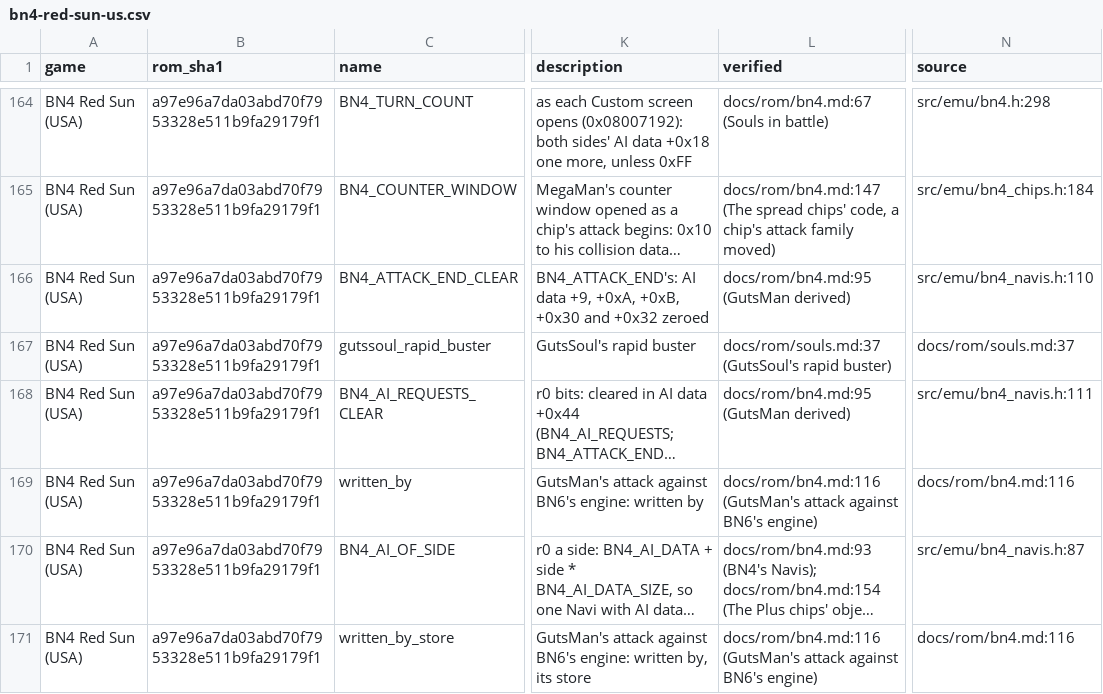
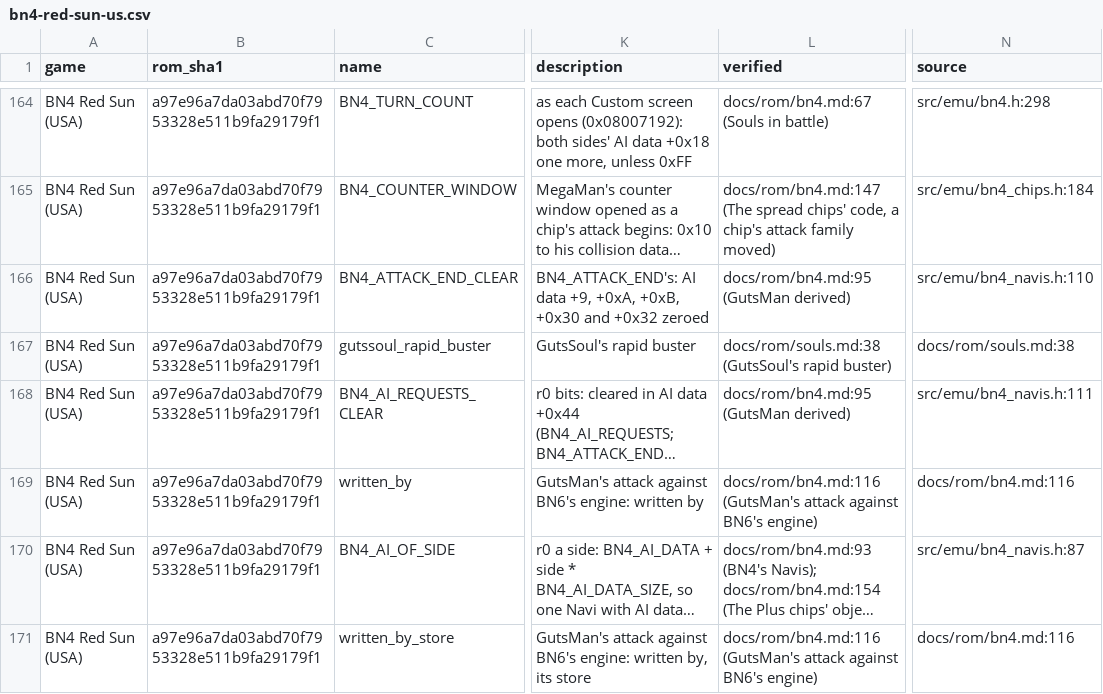
Before and after one commit to saschb2b/Mega-Man-Battle-Network-Cyberworld-Endless, a CSV file: docs/symbols/bn4-red-sun-us.csv, drawn as a sheet; only a part is shown, gaps mark what is left out; long unchanged cells end in …; the diff names each change by its address in the sheet, - before the commit and + after, or states it on an @@ line.

```diff
--- a/docs/symbols/bn4-red-sun-us.csv
+++ b/docs/symbols/bn4-red-sun-us.csv
-L167 (verified): docs/rom/souls.md:37 (GutsSoul's rapid…
+L167 (verified): docs/rom/souls.md:38 (GutsSoul's rapid…
-N167 (source): docs/rom/souls.md:37
+N167 (source): docs/rom/souls.md:38
```
Also changed, not shown: docs/symbols/bn5-colonel-us.csv, 13 other files.
